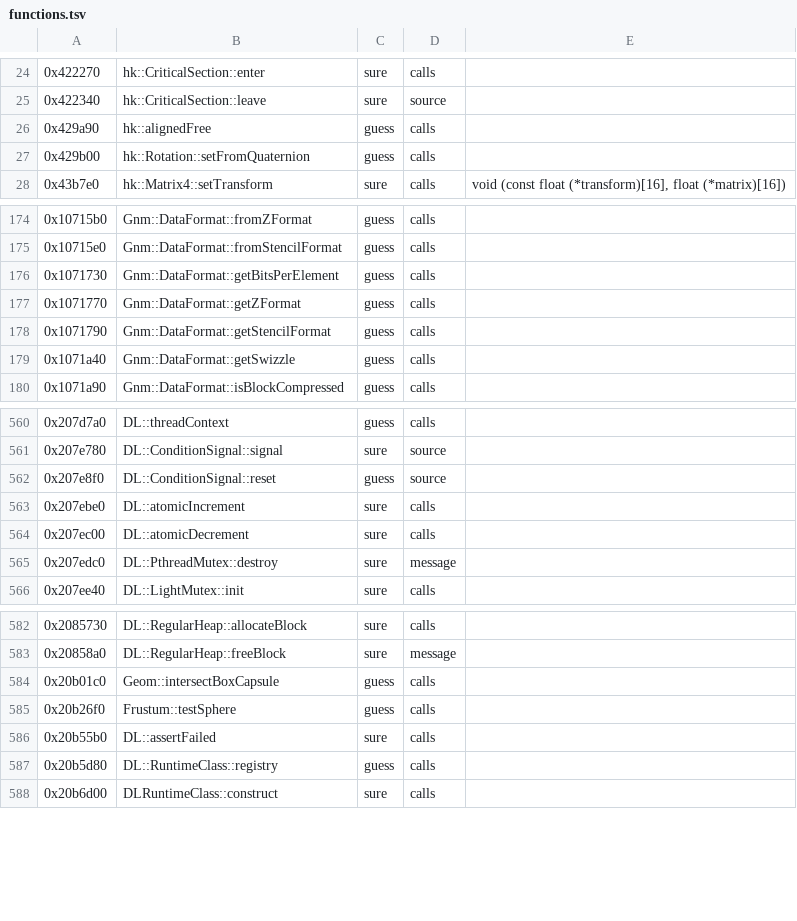
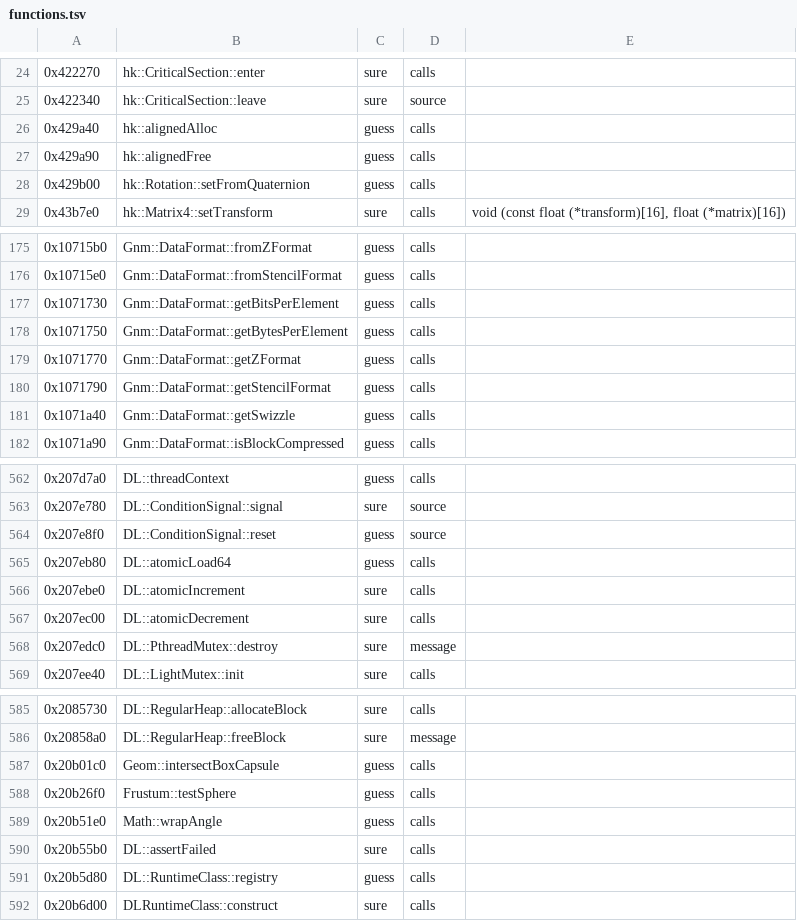
Before and after one commit to bloodborne-native/bloodborne-recomp, a TSV file: annotations/functions.tsv, drawn as a sheet; only a part is shown, gaps mark what is left out; the diff names each change by its address in the sheet, - before the commit and + after, or states it on an @@ line.

```diff
--- a/annotations/functions.tsv
+++ b/annotations/functions.tsv
+row 26: 0x429a40 | hk::alignedAlloc | guess | calls
+row 178: 0x1071750 | Gnm::DataFormat::getBytesPerElement | guess | calls
+row 565: 0x207eb80 | DL::atomicLoad64 | guess | calls
+row 589: 0x20b51e0 | Math::wrapAngle | guess | calls
```
Also changed, not shown: 3 other files.
